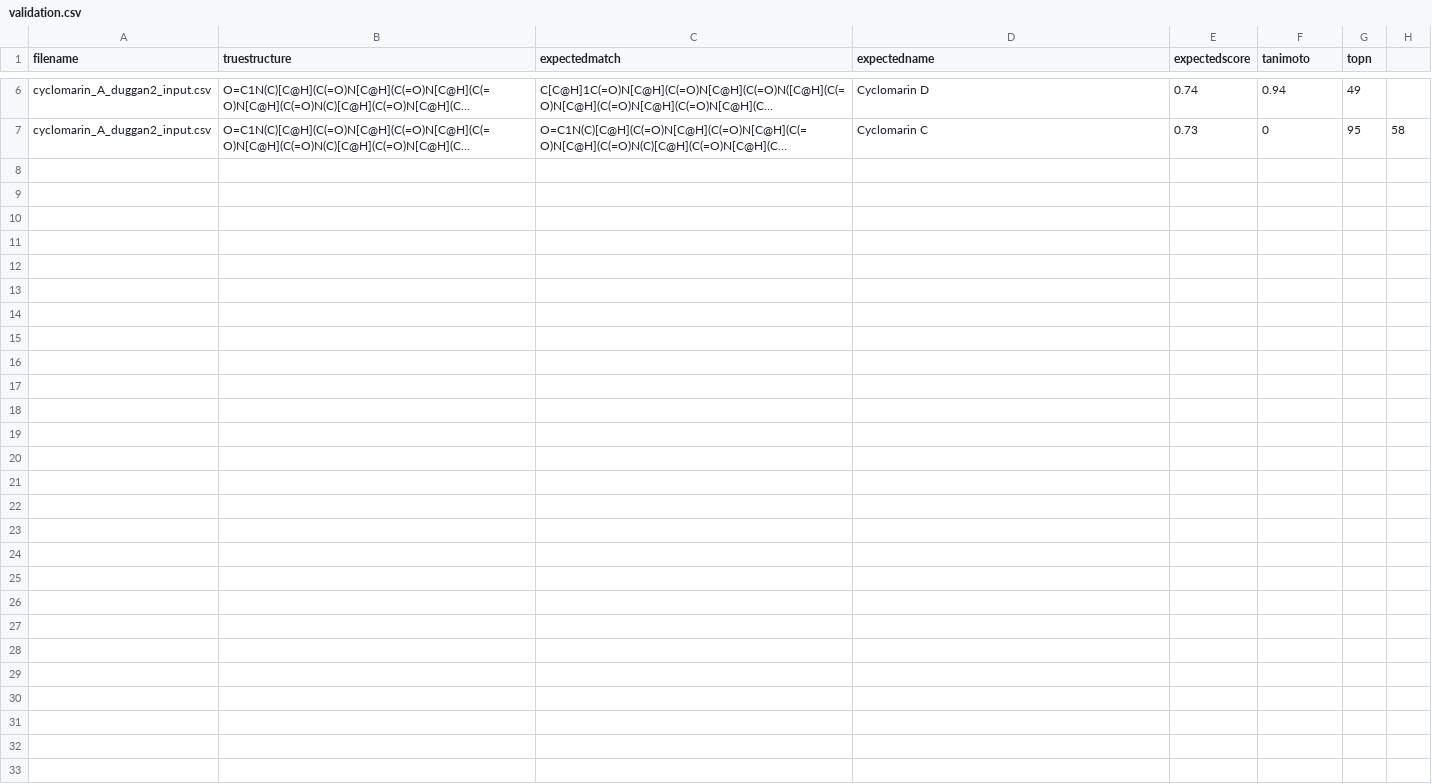
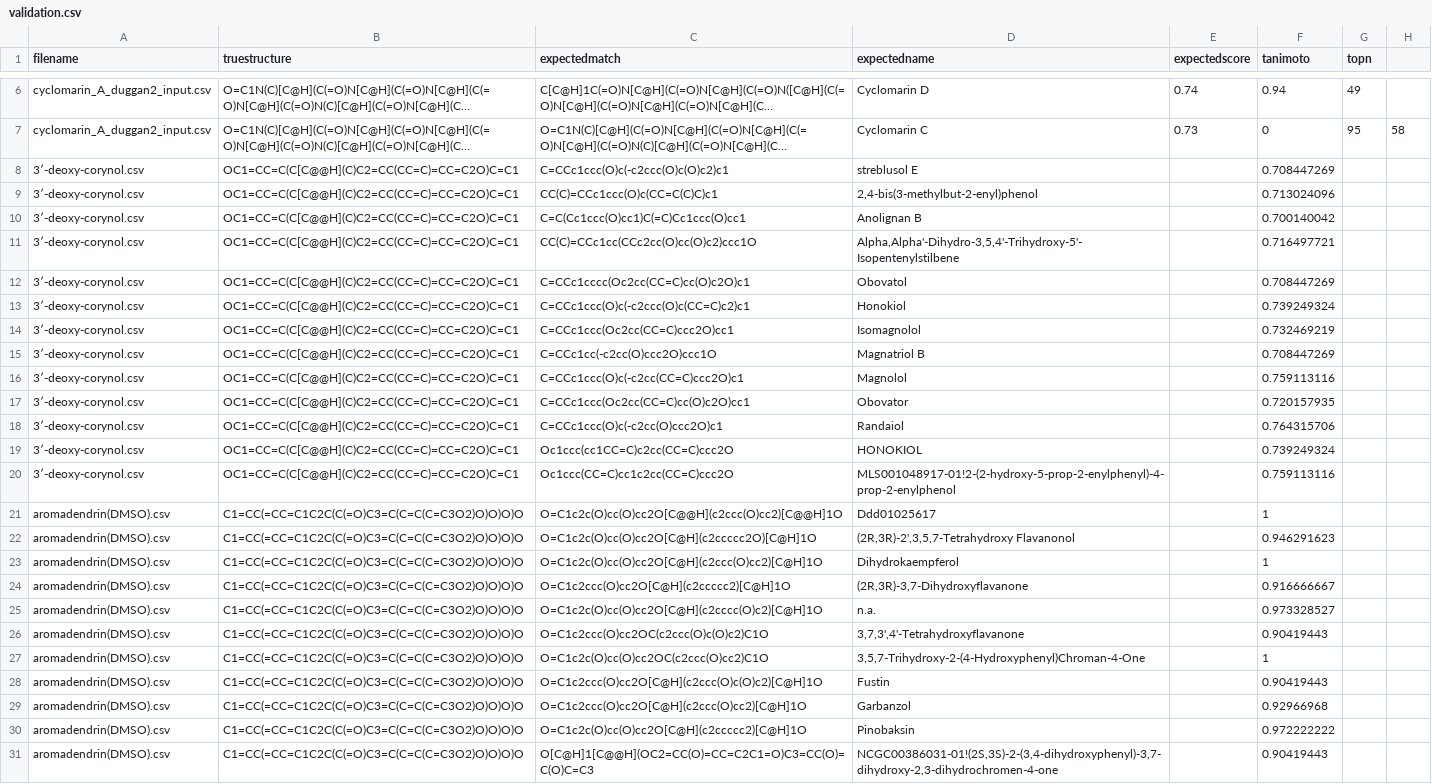
Before and after one commit to mwang87/SMART_NMR, a CSV file: test-integration/validation.csv, drawn as a sheet; only a part is shown, gaps mark what is left out; long unchanged cells end in …; the diff names each change by its address in the sheet, - before the commit and + after, or states it on an @@ line.

Commit message:
Update validation.csv

```diff
--- a/test-integration/validation.csv
+++ b/test-integration/validation.csv
+row 8: 3′-deoxy-corynol.csv | OC1=CC=C(C[C@@H](C)C2=CC(CC=C)=CC=C2O)C=C1 | C=CCc1ccc(O)c(-c2ccc(O)c(O)c2)c1 | streblusol E |  | 0.708447269
+row 9: 3′-deoxy-corynol.csv | OC1=CC=C(C[C@@H](C)C2=CC(CC=C)=CC=C2O)C=C1 | CC(C)=CCc1ccc(O)c(CC=C(C)C)c1 | 2,4-bis(3-methylbut-2-enyl)phenol |  | 0.713024096
+row 10: 3′-deoxy-corynol.csv | OC1=CC=C(C[C@@H](C)C2=CC(CC=C)=CC=C2O)C=C1 | C=C(Cc1ccc(O)cc1)C(=C)Cc1ccc(O)cc1 | Anolignan B |  | 0.700140042
+row 11: 3′-deoxy-corynol.csv | OC1=CC=C(C[C@@H](C)C2=CC(CC=C)=CC=C2O)C=C1 | CC(C)=CCc1cc(CCc2cc(O)cc(O)c2)ccc1O | Alpha,Alpha'-Dihydro-3,5,4'-Trihydroxy-5'-Isopentenylstilbene |  | 0.716497721
+row 12: 3′-deoxy-corynol.csv | OC1=CC=C(C[C@@H](C)C2=CC(CC=C)=CC=C2O)C=C1 | C=CCc1cccc(Oc2cc(CC=C)cc(O)c2O)c1 | Obovatol |  | 0.708447269
+row 13: 3′-deoxy-corynol.csv | OC1=CC=C(C[C@@H](C)C2=CC(CC=C)=CC=C2O)C=C1 | C=CCc1ccc(O)c(-c2ccc(O)c(CC=C)c2)c1 | Honokiol |  | 0.739249324
+row 14: 3′-deoxy-corynol.csv | OC1=CC=C(C[C@@H](C)C2=CC(CC=C)=CC=C2O)C=C1 | C=CCc1ccc(Oc2cc(CC=C)ccc2O)cc1 | Isomagnolol |  | 0.732469219
+row 15: 3′-deoxy-corynol.csv | OC1=CC=C(C[C@@H](C)C2=CC(CC=C)=CC=C2O)C=C1 | C=CCc1cc(-c2cc(O)ccc2O)ccc1O | Magnatriol B |  | 0.708447269
+row 16: 3′-deoxy-corynol.csv | OC1=CC=C(C[C@@H](C)C2=CC(CC=C)=CC=C2O)C=C1 | C=CCc1ccc(O)c(-c2cc(CC=C)ccc2O)c1 | Magnolol |  | 0.759113116
+row 17: 3′-deoxy-corynol.csv | OC1=CC=C(C[C@@H](C)C2=CC(CC=C)=CC=C2O)C=C1 | C=CCc1ccc(Oc2cc(CC=C)cc(O)c2O)cc1 | Obovator |  | 0.720157935
+row 18: 3′-deoxy-corynol.csv | OC1=CC=C(C[C@@H](C)C2=CC(CC=C)=CC=C2O)C=C1 | C=CCc1ccc(O)c(-c2cc(O)ccc2O)c1 | Randaiol |  | 0.764315706
+row 19: 3′-deoxy-corynol.csv | OC1=CC=C(C[C@@H](C)C2=CC(CC=C)=CC=C2O)C=C1 | Oc1ccc(cc1CC=C)c2cc(CC=C)ccc2O | HONOKIOL |  | 0.739249324
+row 20: 3′-deoxy-corynol.csv | OC1=CC=C(C[C@@H](C)C2=CC(CC=C)=CC=C2O)C=C1 | Oc1ccc(CC=C)cc1c2cc(CC=C)ccc2O | MLS001048917-01!2-(2-hydroxy-5-prop-2-enylphenyl)-4-prop-2-enylphenol |  | 0.759113116
+row 21: aromadendrin(DMSO).csv | C1=CC(=CC=C1C2C(C(=O)C3=C(C=C(C=C3O2)O)O)O)O | O=C1c2c(O)cc(O)cc2O[C@@H](c2ccc(O)cc2)[C@@H]1O | Ddd01025617 |  | 1
+row 22: aromadendrin(DMSO).csv | C1=CC(=CC=C1C2C(C(=O)C3=C(C=C(C=C3O2)O)O)O)O | O=C1c2c(O)cc(O)cc2O[C@H](c2ccccc2O)[C@H]1O | (2R,3R)-2',3,5,7-Tetrahydroxy Flavanonol |  | 0.946291623
+row 23: aromadendrin(DMSO).csv | C1=CC(=CC=C1C2C(C(=O)C3=C(C=C(C=C3O2)O)O)O)O | O=C1c2c(O)cc(O)cc2O[C@H](c2ccc(O)cc2)[C@H]1O | Dihydrokaempferol |  | 1
+row 24: aromadendrin(DMSO).csv | C1=CC(=CC=C1C2C(C(=O)C3=C(C=C(C=C3O2)O)O)O)O | O=C1c2ccc(O)cc2O[C@H](c2ccccc2)[C@H]1O | (2R,3R)-3,7-Dihydroxyflavanone |  | 0.916666667
+row 25: aromadendrin(DMSO).csv | C1=CC(=CC=C1C2C(C(=O)C3=C(C=C(C=C3O2)O)O)O)O | O=C1c2c(O)cc(O)cc2O[C@H](c2cccc(O)c2)[C@H]1O | n.a. |  | 0.973328527
+row 26: aromadendrin(DMSO).csv | C1=CC(=CC=C1C2C(C(=O)C3=C(C=C(C=C3O2)O)O)O)O | O=C1c2ccc(O)cc2OC(c2ccc(O)c(O)c2)C1O | 3,7,3',4'-Tetrahydroxyflavanone |  | 0.90419443
+row 27: aromadendrin(DMSO).csv | C1=CC(=CC=C1C2C(C(=O)C3=C(C=C(C=C3O2)O)O)O)O | O=C1c2c(O)cc(O)cc2OC(c2ccc(O)cc2)C1O | 3,5,7-Trihydroxy-2-(4-Hydroxyphenyl)Chroman-4-One |  | 1
+row 28: aromadendrin(DMSO).csv | C1=CC(=CC=C1C2C(C(=O)C3=C(C=C(C=C3O2)O)O)O)O | O=C1c2ccc(O)cc2O[C@H](c2ccc(O)c(O)c2)[C@H]1O | Fustin |  | 0.90419443
+row 29: aromadendrin(DMSO).csv | C1=CC(=CC=C1C2C(C(=O)C3=C(C=C(C=C3O2)O)O)O)O | O=C1c2ccc(O)cc2O[C@H](c2ccc(O)cc2)[C@H]1O | Garbanzol |  | 0.92966968
+row 30: aromadendrin(DMSO).csv | C1=CC(=CC=C1C2C(C(=O)C3=C(C=C(C=C3O2)O)O)O)O | O=C1c2c(O)cc(O)cc2O[C@H](c2ccccc2)[C@H]1O | Pinobaksin |  | 0.972222222
+row 31: aromadendrin(DMSO).csv | C1=CC(=CC=C1C2C(C(=O)C3=C(C=C(C=C3O2)O)O)O)O | O[C@H]1[C@@H](OC2=CC(O)=CC=C2C1=O)C3=CC(O)=C(O)C=C3 | NCGC00386031-01!(2S,3S)-2-(3,4-dihydroxyphenyl)-3,7-dihydroxy-2,3-dihydrochromen-4-one |  | 0.90419443
```
